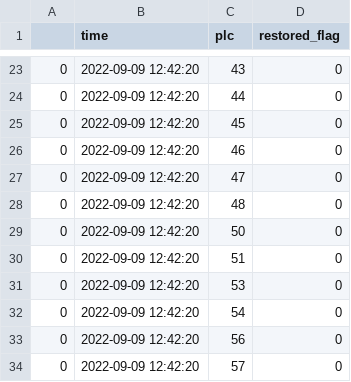
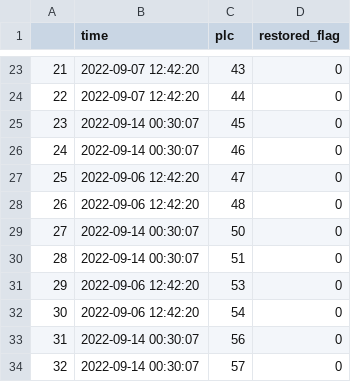
Before and after one commit to Yu-Qing-Zheng/Auto-detection-for-batteries-in-storage-systems, a CSV file: plcid_list/plc_list.csv, drawn as a sheet; only a part is shown, gaps mark what is left out; the diff covers the shown part only.

```diff
--- a/plcid_list/plc_list.csv
+++ b/plcid_list/plc_list.csv
@@ -23,12 +23,12 @@
-0,2022-09-09 12:42:20,43,0
-0,2022-09-09 12:42:20,44,0
-0,2022-09-09 12:42:20,45,0
-0,2022-09-09 12:42:20,46,0
-0,2022-09-09 12:42:20,47,0
-0,2022-09-09 12:42:20,48,0
-0,2022-09-09 12:42:20,50,0
-0,2022-09-09 12:42:20,51,0
-0,2022-09-09 12:42:20,53,0
-0,2022-09-09 12:42:20,54,0
-0,2022-09-09 12:42:20,56,0
-0,2022-09-09 12:42:20,57,0
+21,2022-09-07 12:42:20,43,0
+22,2022-09-07 12:42:20,44,0
+23,2022-09-14 00:30:07,45,0
+24,2022-09-14 00:30:07,46,0
+25,2022-09-06 12:42:20,47,0
+26,2022-09-06 12:42:20,48,0
+27,2022-09-14 00:30:07,50,0
+28,2022-09-14 00:30:07,51,0
+29,2022-09-06 12:42:20,53,0
+30,2022-09-06 12:42:20,54,0
+31,2022-09-14 00:30:07,56,0
+32,2022-09-14 00:30:07,57,0
```
Also changed, not shown: 42 edited cells elsewhere in this file, 11 other files.
